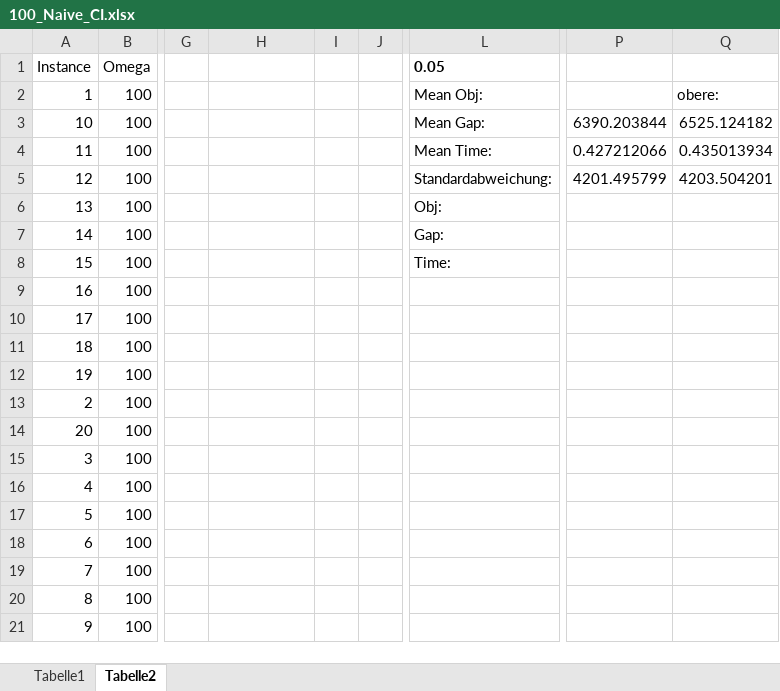
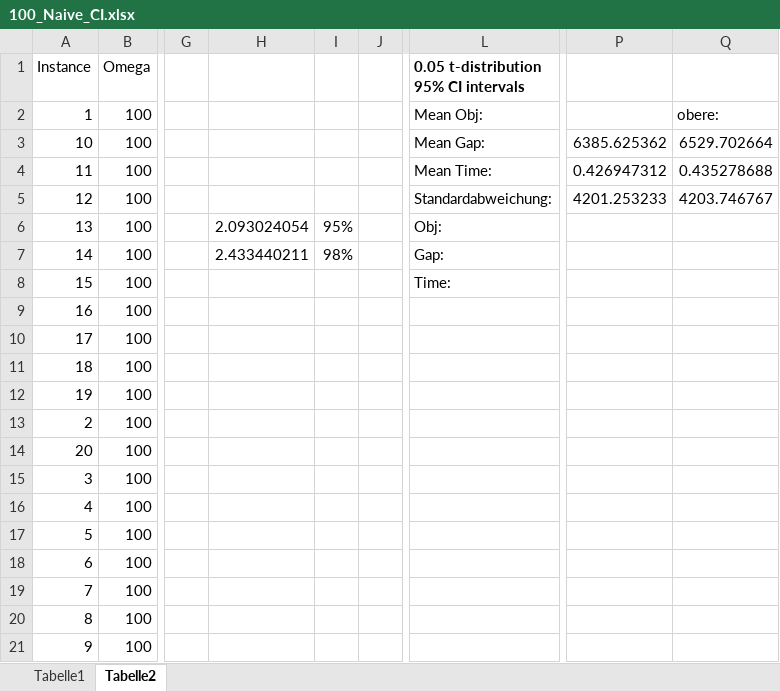
Before and after one commit to charlotteritter/ArticleSubgradient, an Excel workbook: Code/SampleRun_Environment_Wind/100Scens/100_Naive_CI.xlsx, sheet Tabelle2, drawn as a sheet; only a part is shown, gaps mark what is left out; values as stored, in another font and other column widths than the file's, no borders; the diff names each change by its address in the sheet, - before the commit and + after, or states it on an @@ line.

```diff
--- a/Code/SampleRun_Environment_Wind/100Scens/100_Naive_CI.xlsx (sheet Tabelle2)
+++ b/Code/SampleRun_Environment_Wind/100Scens/100_Naive_CI.xlsx (sheet Tabelle2)
-L1: 0.05
+L1: 0.05 t-distribution 95% CI intervals
-P3: 6390.203844
+P3: 6385.625362
-Q3: 6525.124182
+Q3: 6529.702664
-P4: 0.427212066
+P4: 0.426947312
-Q4: 0.435013934
+Q4: 0.435278688
-P5: 4201.495799
+P5: 4201.253233
-Q5: 4203.504201
+Q5: 4203.746767
-H6: (empty)
+H6: 2.093024054
-I6: (empty)
+I6: 95%
-H7: (empty)
+H7: 2.433440211
-I7: (empty)
+I7: 98%
```
Also changed, not shown: Code/SampleRun_Environment_Solar/100Scens/100_Naive_CI.xlsx, Code/SampleRun_Environment_Solar/1500Scens/1500_Naive_CI.xlsx, 39 other files.
